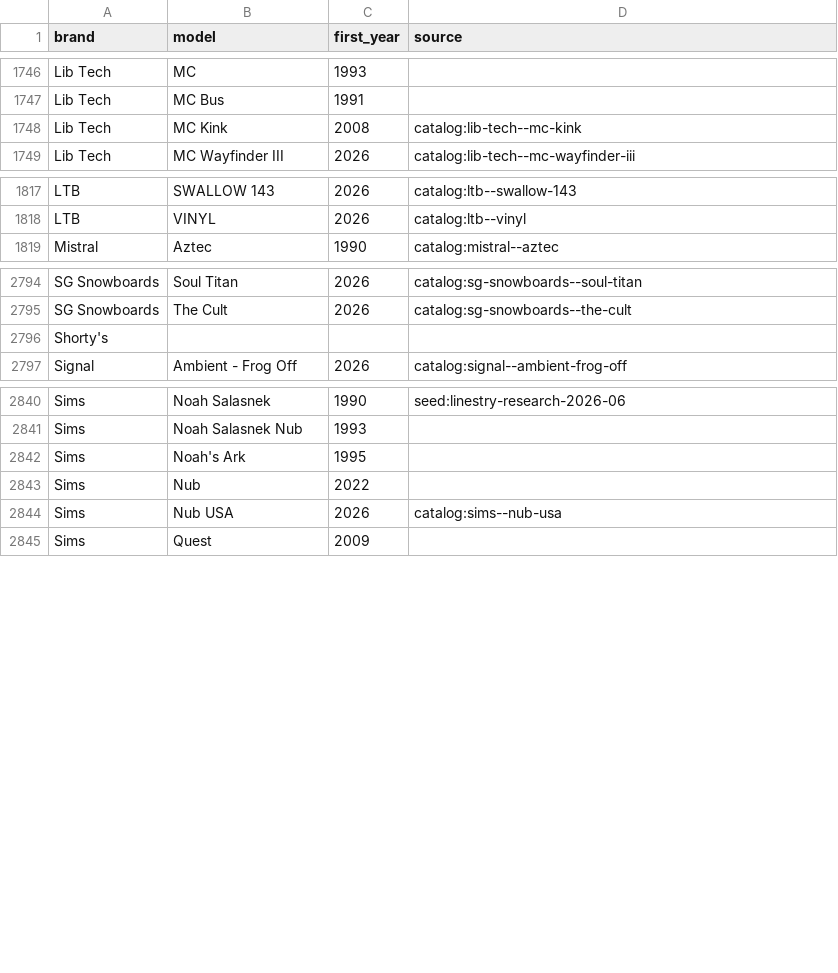
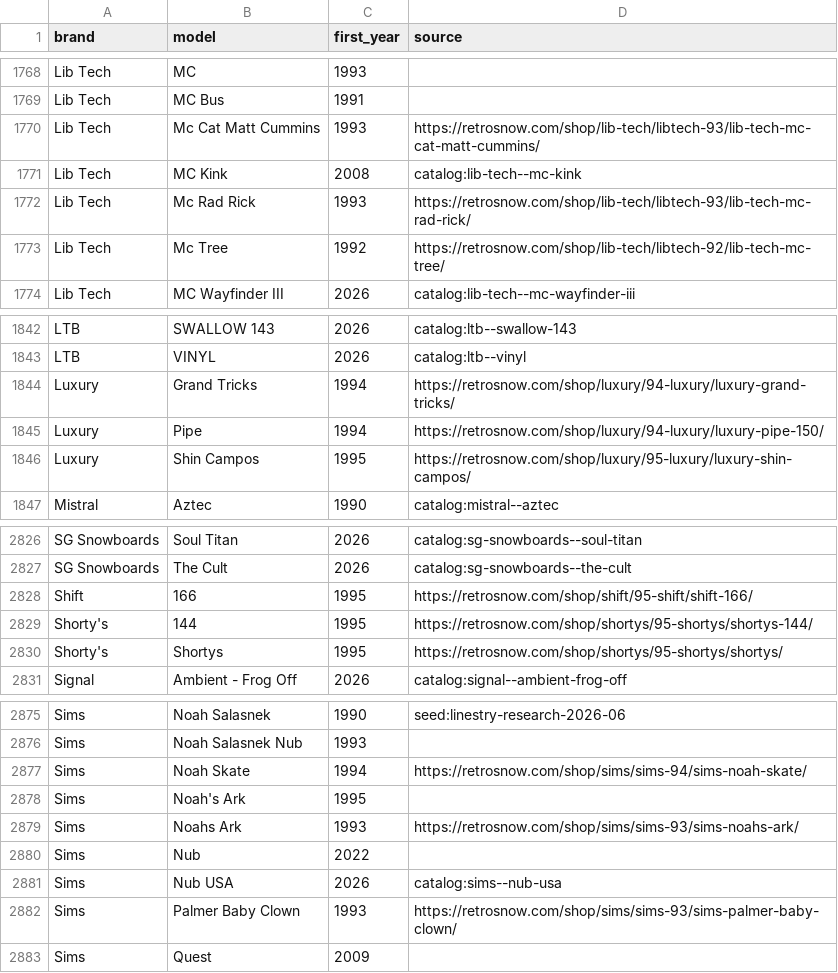
Before and after one commit to jaybalmer/lineage, a CSV file: data/catalog/existing-export-supabase.csv, drawn as a sheet; only a part is shown, gaps mark what is left out; the diff covers the shown part only.

```diff
--- a/data/catalog/existing-export-supabase.csv
+++ b/data/catalog/existing-export-supabase.csv
@@ -1747,3 +1769,6 @@ Lib Tech,MC,1993,
 Lib Tech,MC Bus,1991,
+Lib Tech,Mc Cat Matt Cummins,1993,https://retrosnow.com/shop/lib-tech/libtech-93/lib-tech-mc-cat-matt-cummins/
 Lib Tech,MC Kink,2008,catalog:lib-tech--mc-kink
+Lib Tech,Mc Rad Rick,1993,https://retrosnow.com/shop/lib-tech/libtech-93/lib-tech-mc-rad-rick/
+Lib Tech,Mc Tree,1992,https://retrosnow.com/shop/lib-tech/libtech-92/lib-tech-mc-tree/
 Lib Tech,MC Wayfinder III,2026,catalog:lib-tech--mc-wayfinder-iii
@@ -1818,2 +1843,5 @@ LTB,SWALLOW 143,2026,catalog:ltb--swallow-143
 LTB,VINYL,2026,catalog:ltb--vinyl
+Luxury,Grand Tricks,1994,https://retrosnow.com/shop/luxury/94-luxury/luxury-grand-tricks/
+Luxury,Pipe,1994,https://retrosnow.com/shop/luxury/94-luxury/luxury-pipe-150/
+Luxury,Shin Campos,1995,https://retrosnow.com/shop/luxury/95-luxury/luxury-shin-campos/
 Mistral,Aztec,1990,catalog:mistral--aztec
@@ -2795,3 +2827,5 @@ SG Snowboards,Soul Titan,2026,catalog:sg-snowboards--soul-titan
 SG Snowboards,The Cult,2026,catalog:sg-snowboards--the-cult
-Shorty's,,,
+Shift,166,1995,https://retrosnow.com/shop/shift/95-shift/shift-166/
+Shorty's,144,1995,https://retrosnow.com/shop/shortys/95-shortys/shortys-144/
+Shorty's,Shortys,1995,https://retrosnow.com/shop/shortys/95-shortys/shortys/
 Signal,Ambient - Frog Off,2026,catalog:signal--ambient-frog-off
@@ -2841,5 +2876,8 @@ Sims,Noah Salasnek,1990,seed:linestry-research-2026-06
 Sims,Noah Salasnek Nub,1993,
+Sims,Noah Skate,1994,https://retrosnow.com/shop/sims/sims-94/sims-noah-skate/
 Sims,Noah's Ark,1995,
+Sims,Noahs Ark,1993,https://retrosnow.com/shop/sims/sims-93/sims-noahs-ark/
 Sims,Nub,2022,
 Sims,Nub USA,2026,catalog:sims--nub-usa
+Sims,Palmer Baby Clown,1993,https://retrosnow.com/shop/sims/sims-93/sims-palmer-baby-clown/
 Sims,Quest,2009,
```
Also changed, not shown: 30 added rows and 1 edited cell elsewhere in this file, data/catalog/existing-brands-export.csv, 2 other files.
